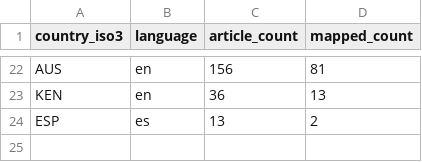
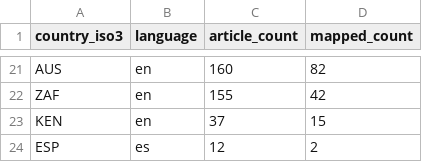
Before and after one commit to techpolicycomms/dclo-dual-track-dashboard, a CSV file: data/gold/dclo_news_country_summary.csv, drawn as a sheet; only a part is shown, gaps mark what is left out; removed rows and columns are numbered as before the commit, all else as after; the diff covers the shown part only; the diff names each change by its address in the sheet, - before the commit and + after, or states it on an @@ line.

```diff
--- a/data/gold/dclo_news_country_summary.csv
+++ b/data/gold/dclo_news_country_summary.csv
-C21 (article_count): 156
+C21 (article_count): 160
-D21 (mapped_count): 81
+D21 (mapped_count): 82
-row 23: KEN | en | 36 | 13
+row 22: ZAF | en | 155 | 42
+row 23: KEN | en | 37 | 15
-C24 (article_count): 13
+C24 (article_count): 12
```
Also changed, not shown: 1 removed row and 30 edited cells elsewhere in this file, 2 other files.
